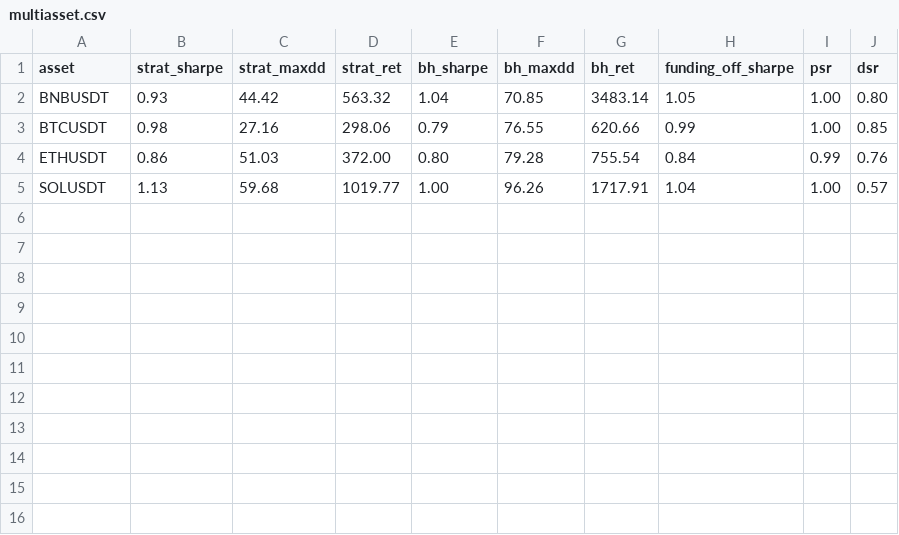
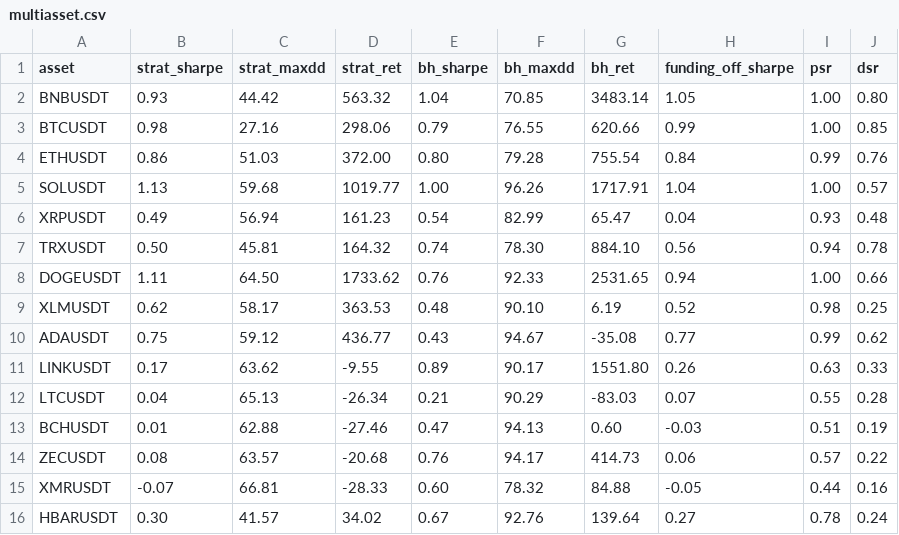
Before and after one commit to zkasuran/cmc-leverage-divergence, a CSV file: reports/multiasset.csv, drawn as a sheet.

```diff
--- a/reports/multiasset.csv
+++ b/reports/multiasset.csv
@@ -5 +5,12 @@ ETHUSDT,0.86,51.03,372.00,0.80,79.28,755.54,0.84,0.99,0.76
 SOLUSDT,1.13,59.68,1019.77,1.00,96.26,1717.91,1.04,1.00,0.57
+XRPUSDT,0.49,56.94,161.23,0.54,82.99,65.47,0.04,0.93,0.48
+TRXUSDT,0.50,45.81,164.32,0.74,78.30,884.10,0.56,0.94,0.78
+DOGEUSDT,1.11,64.50,1733.62,0.76,92.33,2531.65,0.94,1.00,0.66
+XLMUSDT,0.62,58.17,363.53,0.48,90.10,6.19,0.52,0.98,0.25
+ADAUSDT,0.75,59.12,436.77,0.43,94.67,-35.08,0.77,0.99,0.62
+LINKUSDT,0.17,63.62,-9.55,0.89,90.17,1551.80,0.26,0.63,0.33
+LTCUSDT,0.04,65.13,-26.34,0.21,90.29,-83.03,0.07,0.55,0.28
+BCHUSDT,0.01,62.88,-27.46,0.47,94.13,0.60,-0.03,0.51,0.19
+ZECUSDT,0.08,63.57,-20.68,0.76,94.17,414.73,0.06,0.57,0.22
+XMRUSDT,-0.07,66.81,-28.33,0.60,78.32,84.88,-0.05,0.44,0.16
+HBARUSDT,0.30,41.57,34.02,0.67,92.76,139.64,0.27,0.78,0.24
```
Also changed, not shown: reports/regime-returns.csv, 30 other files.
